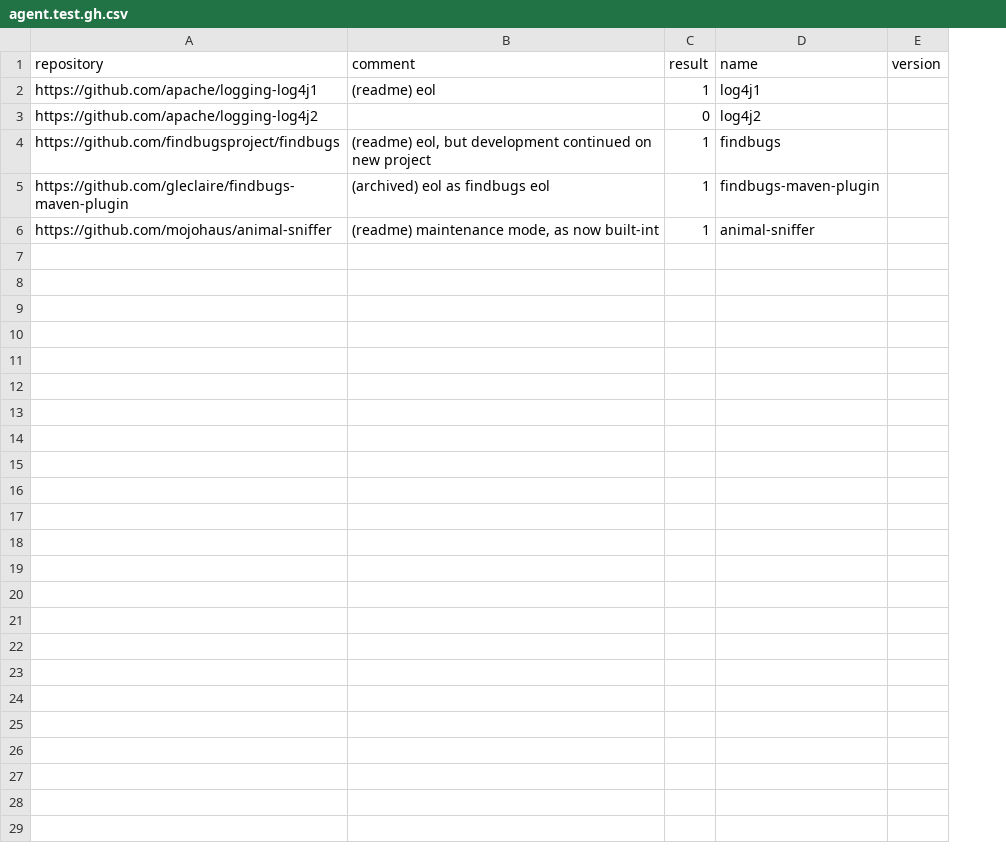
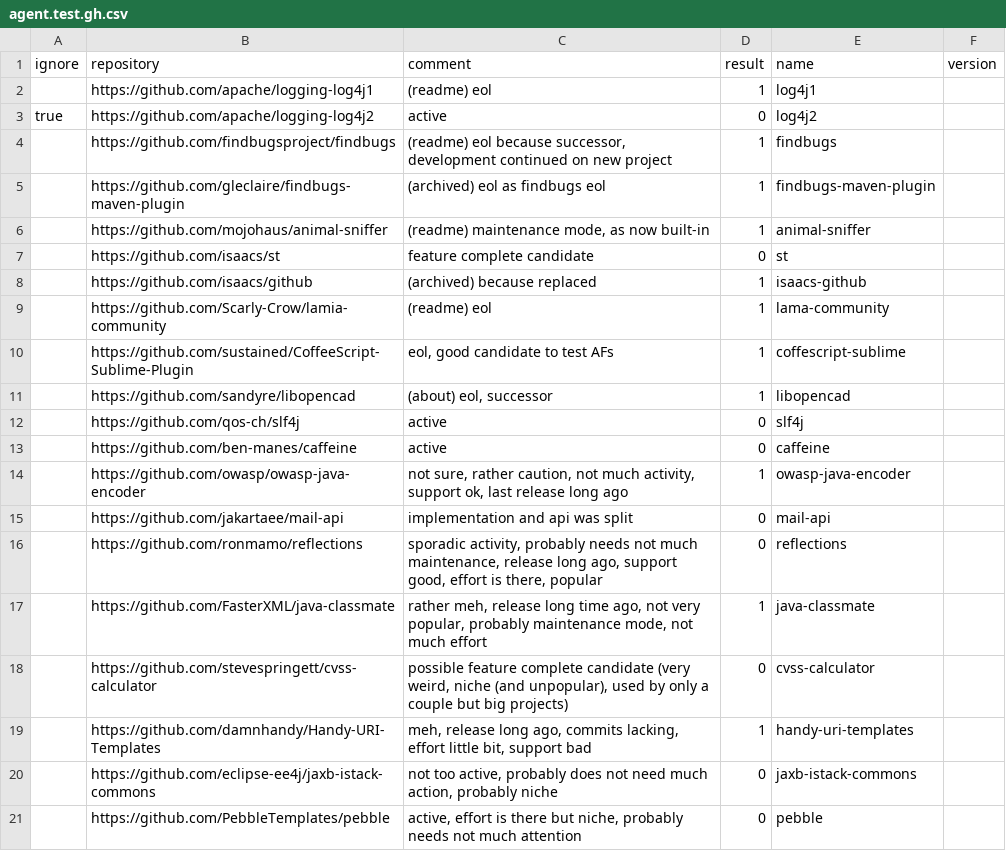
Before and after one commit to a-grasso/deprec, a CSV file: agent.test.gh.csv, drawn as a sheet; addresses are those after the commit; the diff names each change by its address in the sheet, - before the commit and + after, or states it on an @@ line.

Commit message:
feat: add activity mapping statistics; extend testing data

```diff
--- a/agent.test.gh.csv
+++ b/agent.test.gh.csv
+column A (ignore), row 3: true
-C3 (comment): (empty)
+C3 (comment): active
-C4 (comment): (readme) eol, but development continued…
+C4 (comment): (readme) eol because successor, development continued…
-C6 (comment): (readme) maintenance mode, as now built-int
+C6 (comment): (readme) maintenance mode, as now built-in
+row 7:  | https://github.com/isaacs/st | feature complete candidate | 0 | st
+row 8:  | https://github.com/isaacs/github | (archived) because replaced | 1 | isaacs-github
+row 9:  | https://github.com/Scarly-Crow/lamia-community | (readme) eol | 1 | lama-community
+row 10:  | https://github.com/sustained/CoffeeScript-Sublime-Plugin | eol, good candidate to test AFs | 1 | coffescript-sublime
+row 11:  | https://github.com/sandyre/libopencad | (about) eol, successor | 1 | libopencad
+row 12:  | https://github.com/qos-ch/slf4j | active | 0 | slf4j
+row 13:  | https://github.com/ben-manes/caffeine | active | 0 | caffeine
+row 14:  | https://github.com/owasp/owasp-java-encoder | not sure, rather caution, not much activity, support ok, last release long ago | 1 | owasp-java-encoder
+row 15:  | https://github.com/jakartaee/mail-api | implementation and api was split | 0 | mail-api
+row 16:  | https://github.com/ronmamo/reflections | sporadic activity, probably needs not much maintenance, release long ago, support good, effort is there, popular | 0 | reflections
+row 17:  | https://github.com/FasterXML/java-classmate | rather meh, release long time ago, not very popular, probably maintenance mode, not much effort | 1 | java-classmate
+row 18:  | https://github.com/stevespringett/cvss-calculator | possible feature complete candidate (very weird, niche (and unpopular), used by only a couple but big projects) | 0 | cvss-calculator
+row 19:  | https://github.com/damnhandy/Handy-URI-Templates | meh, release long ago, commits lacking, effort little bit, support bad | 1 | handy-uri-templates
+row 20:  | https://github.com/eclipse-ee4j/jaxb-istack-commons | not too active, probably does not need much action, probably niche | 0 | jaxb-istack-commons
+row 21:  | https://github.com/PebbleTemplates/pebble | active, effort is there but niche, probably needs not much attention | 0 | pebble
```
Also changed, not shown: 12 other files.
